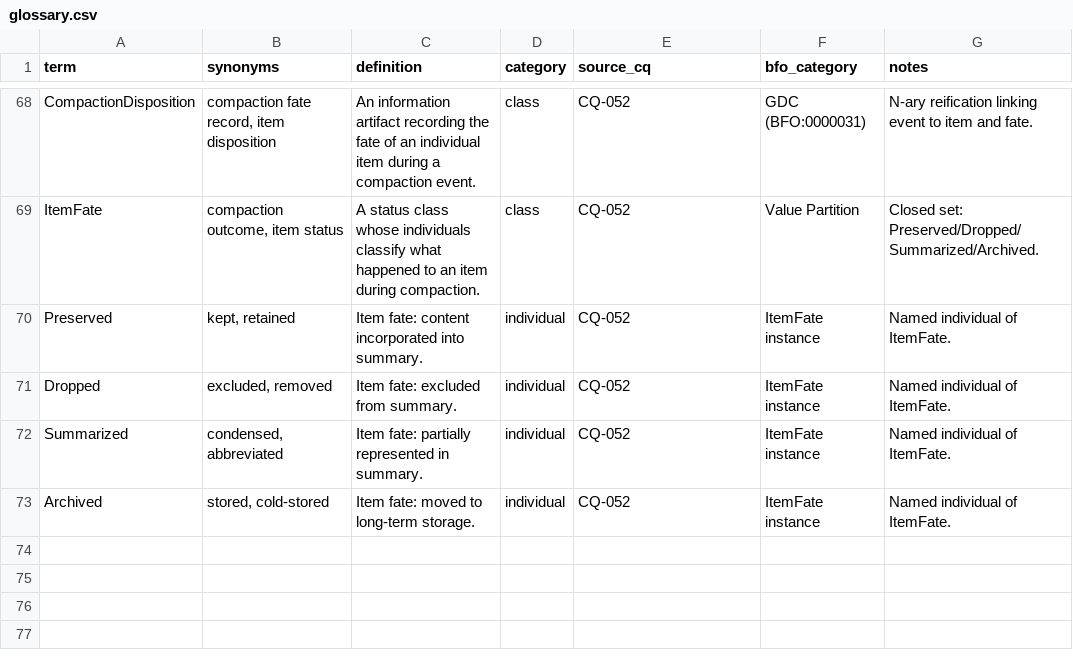
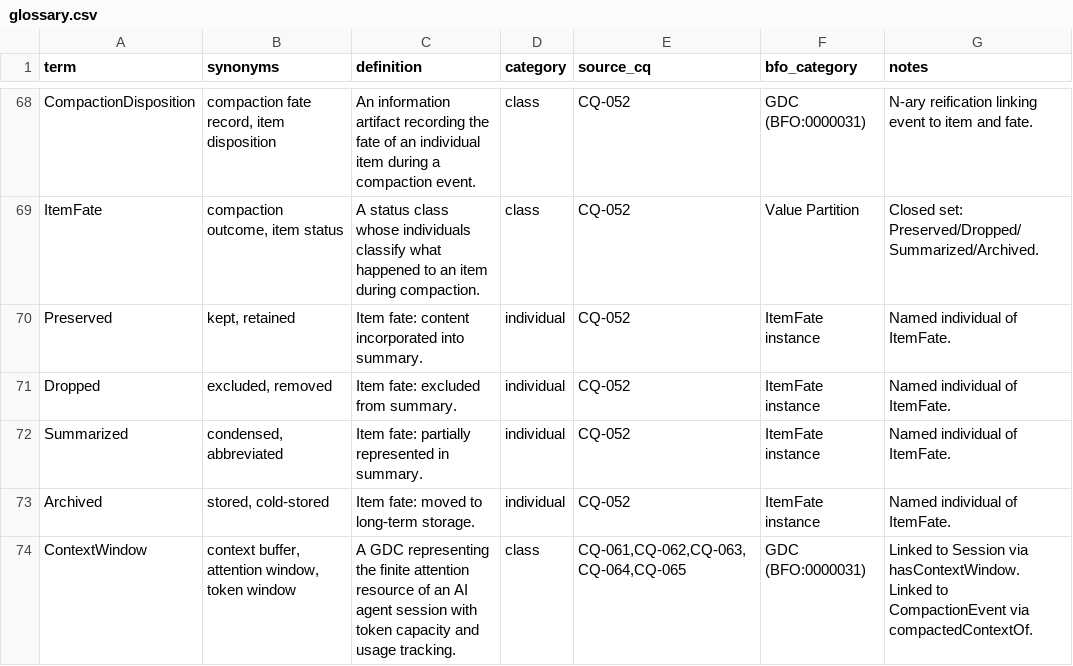
Before and after one commit to mepuka/ontology-skill, a CSV file: ontologies/personal_agent_ontology/docs/glossary.csv, drawn as a sheet; only a part is shown, gaps mark what is left out; the diff names each change by its address in the sheet, - before the commit and + after, or states it on an @@ line.

```diff
--- a/ontologies/personal_agent_ontology/docs/glossary.csv
+++ b/ontologies/personal_agent_ontology/docs/glossary.csv
+row 74: ContextWindow | context buffer, attention window, token window | A GDC representing the finite attention resource of an AI agent session with token capacity and usage tracking. | class | CQ-061,CQ-062,CQ-063,CQ-064,CQ-065 | GDC (BFO:0000031) | Linked to Session via hasContextWindow. Linked to CompactionEvent via compactedContextOf.
```
Also changed, not shown: ontologies/personal_agent_ontology/docs/traceability-matrix.csv, 19 other files.
